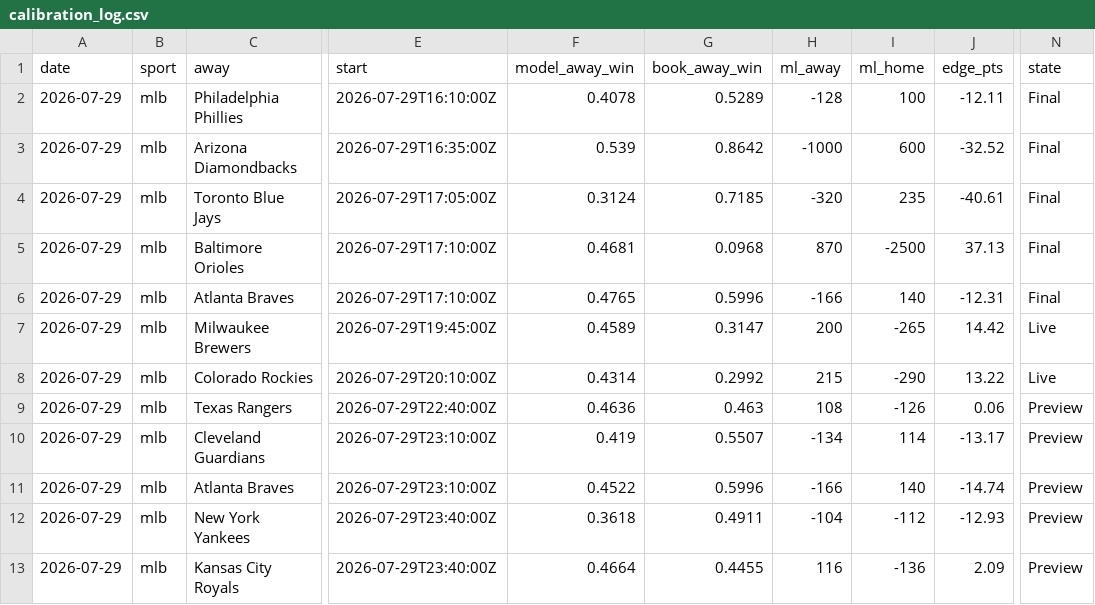
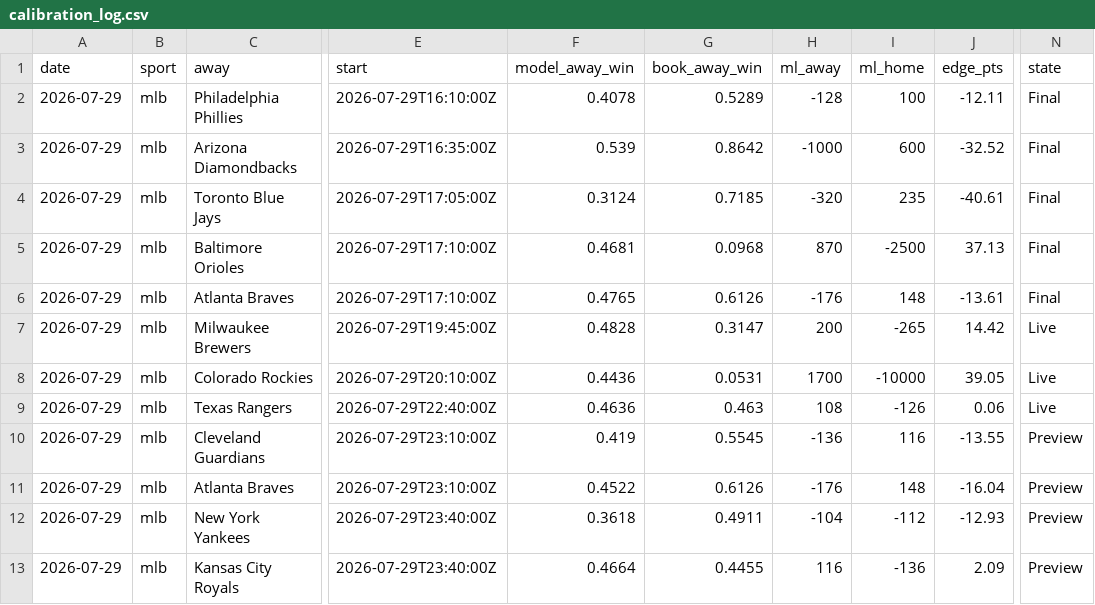
Before and after one commit to Mbennett00/Projections, a CSV file: data/calibration_log.csv, drawn as a sheet; only a part is shown, gaps mark what is left out; the diff names each change by its address in the sheet, - before the commit and + after, or states it on an @@ line.

```diff
--- a/data/calibration_log.csv
+++ b/data/calibration_log.csv
-G6 (book_away_win): 0.5996
+G6 (book_away_win): 0.6126
-H6 (ml_away): -166
+H6 (ml_away): -176
-I6 (ml_home): 140
+I6 (ml_home): 148
-J6 (edge_pts): -12.31
+J6 (edge_pts): -13.61
-F7 (model_away_win): 0.4589
+F7 (model_away_win): 0.4828
-F8 (model_away_win): 0.4314
+F8 (model_away_win): 0.4436
-G8 (book_away_win): 0.2992
+G8 (book_away_win): 0.0531
-H8 (ml_away): 215
+H8 (ml_away): 1700
-I8 (ml_home): -290
+I8 (ml_home): -10000
-J8 (edge_pts): 13.22
+J8 (edge_pts): 39.05
-N9 (state): Preview
+N9 (state): Live
-G10 (book_away_win): 0.5507
+G10 (book_away_win): 0.5545
-H10 (ml_away): -134
+H10 (ml_away): -136
-I10 (ml_home): 114
+I10 (ml_home): 116
-J10 (edge_pts): -13.17
+J10 (edge_pts): -13.55
-G11 (book_away_win): 0.5996
+G11 (book_away_win): 0.6126
-H11 (ml_away): -166
+H11 (ml_away): -176
-I11 (ml_home): 140
+I11 (ml_home): 148
-J11 (edge_pts): -14.74
+J11 (edge_pts): -16.04
```
Also changed, not shown: 4 other files.
